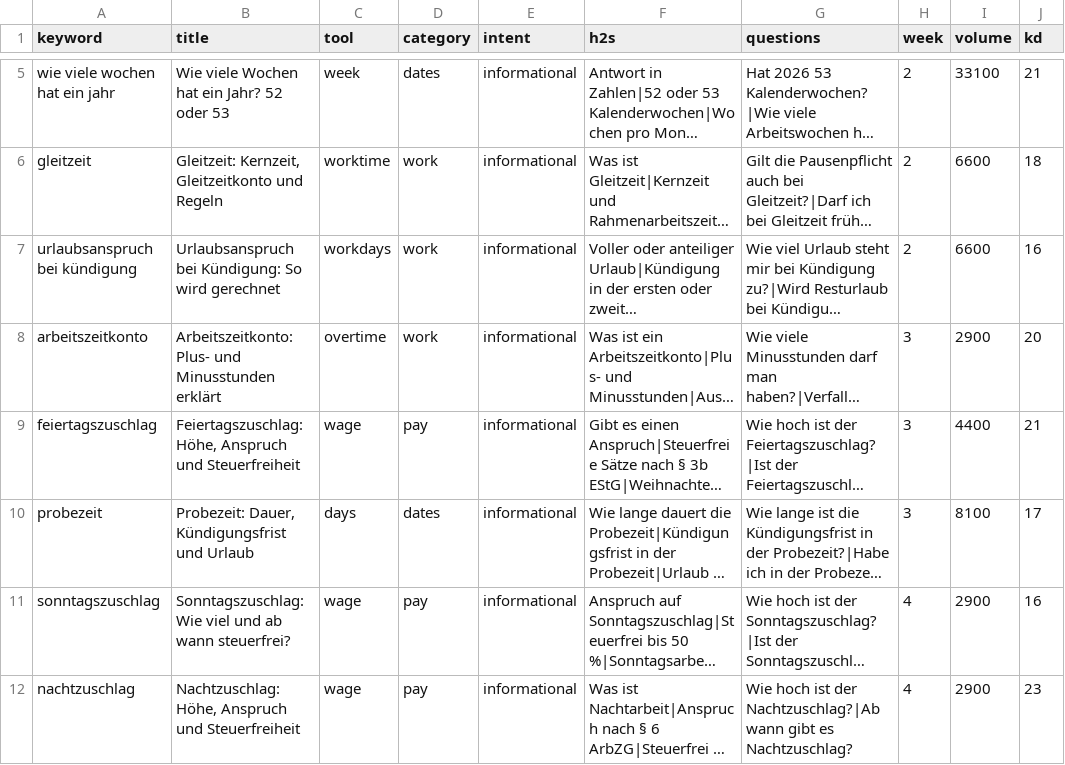
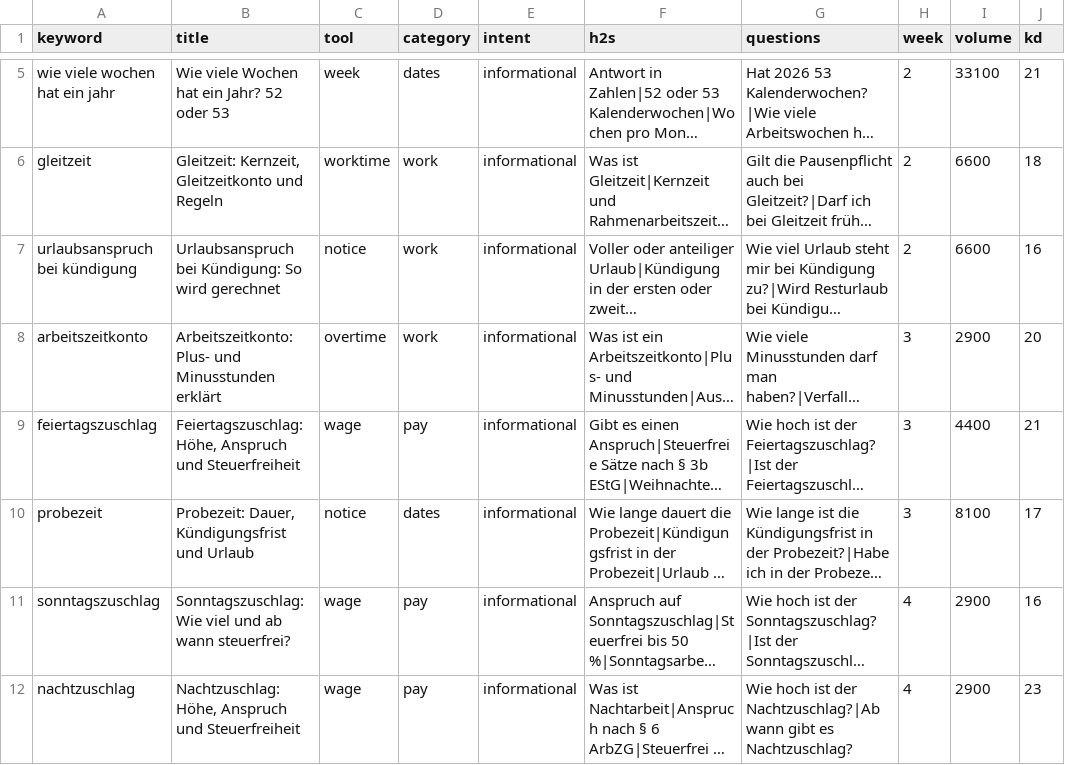
Before and after one commit to farhanjaved00/taktfino, a CSV file: content/queue-de.csv, drawn as a sheet; only a part is shown, gaps mark what is left out; long unchanged cells end in …; the diff names each change by its address in the sheet, - before the commit and + after, or states it on an @@ line.

```diff
--- a/content/queue-de.csv
+++ b/content/queue-de.csv
-C7 (tool): workdays
+C7 (tool): notice
-C10 (tool): days
+C10 (tool): notice
```
Also changed, not shown: docs/keyword-map.csv, 11 other files.
